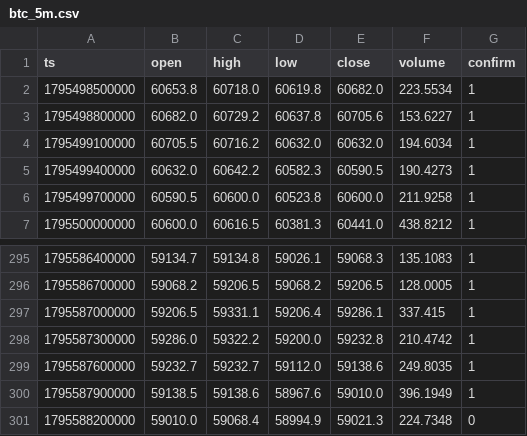
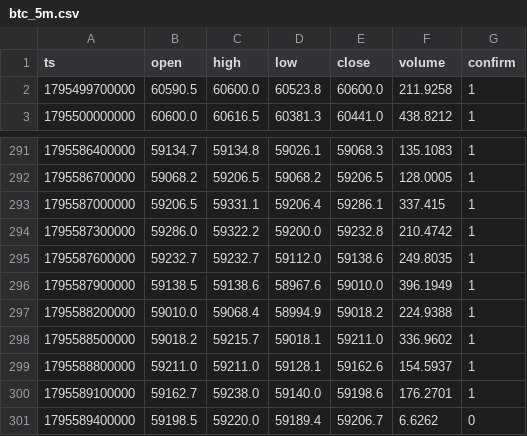
Before and after one commit to nguynquangdng12-sys/btc-data, a CSV file: data/btc_5m.csv, drawn as a sheet; only a part is shown, gaps mark what is left out.

```diff
--- a/data/btc_5m.csv
+++ b/data/btc_5m.csv
@@ -1,6 +1,2 @@
 ts,open,high,low,close,volume,confirm
-1795498500000,60653.8,60718.0,60619.8,60682.0,223.5534,1
-1795498800000,60682.0,60729.2,60637.8,60705.6,153.6227,1
-1795499100000,60705.5,60716.2,60632.0,60632.0,194.6034,1
-1795499400000,60632.0,60642.2,60582.3,60590.5,190.4273,1
 1795499700000,60590.5,60600.0,60523.8,60600.0,211.9258,1
@@ -300,2 +296,6 @@ ts,open,high,low,close,volume,confirm
 1795587900000,59138.5,59138.6,58967.6,59010.0,396.1949,1
-1795588200000,59010.0,59068.4,58994.9,59021.3,224.7348,0
+1795588200000,59010.0,59068.4,58994.9,59018.2,224.9388,1
+1795588500000,59018.2,59215.7,59018.1,59211.0,336.9602,1
+1795588800000,59211.0,59211.0,59128.1,59162.6,154.5937,1
+1795589100000,59162.7,59238.0,59140.0,59198.6,176.2701,1
+1795589400000,59198.5,59220.0,59189.4,59206.7,6.6262,0
```
Also changed, not shown: data/btc_15m.csv, data/btc_1d.csv, 3 other files.
